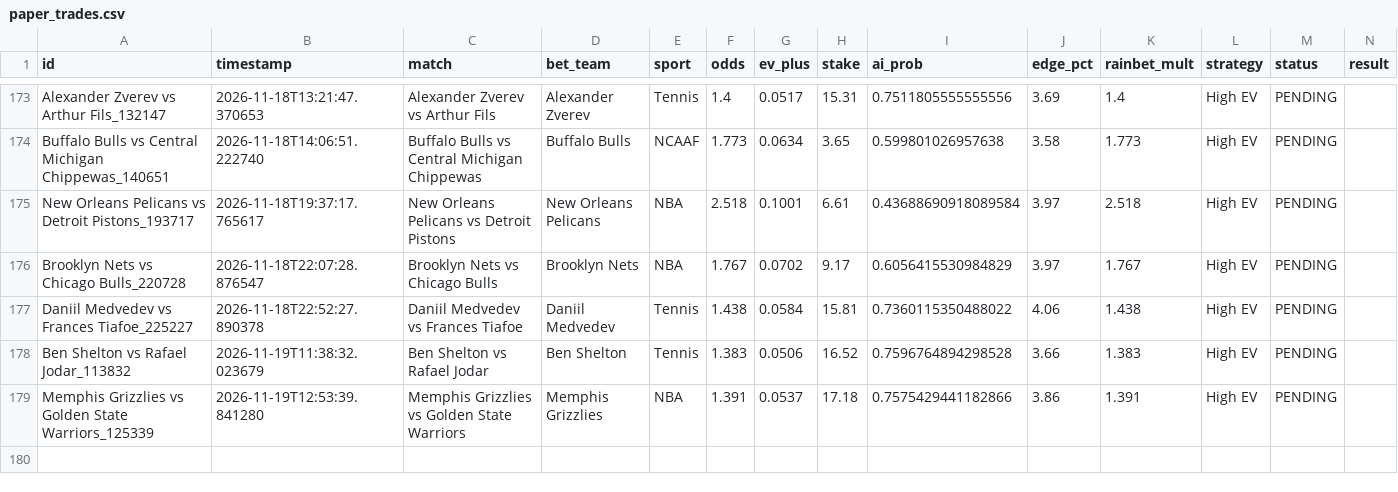
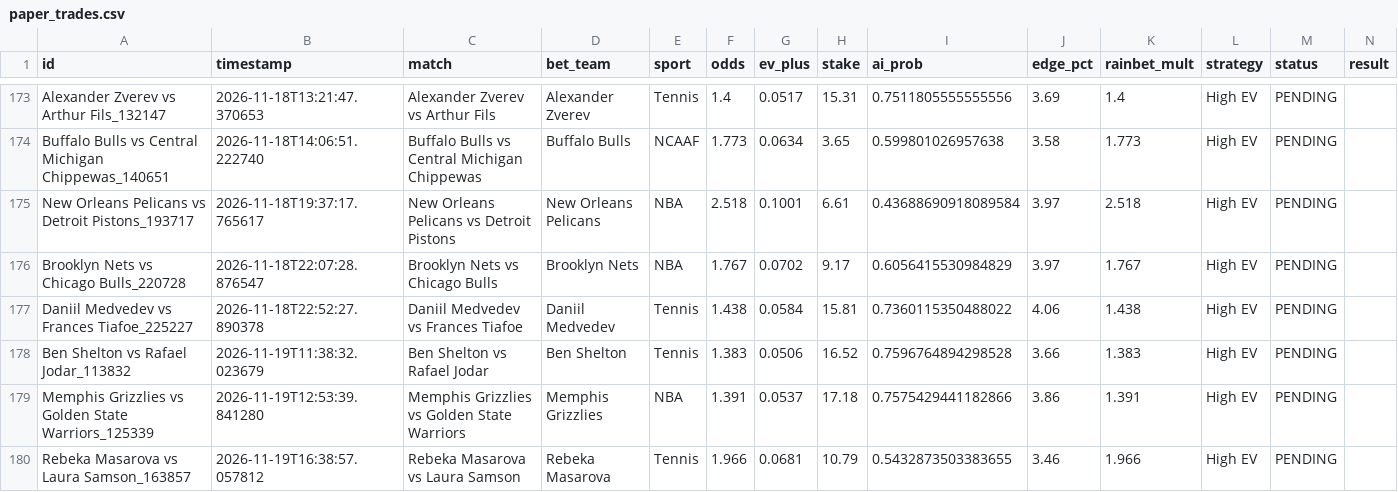
Before and after one commit to alexaspi-hub/mainsell, a CSV file: paper_trades.csv, drawn as a sheet; only a part is shown, gaps mark what is left out.

Commit message:
Update paper_trades.csv — 2026-11-19T16:38:57

```diff
--- a/paper_trades.csv
+++ b/paper_trades.csv
@@ -179 +179,2 @@ Ben Shelton vs Rafael Jodar_113832,2026-11-19T11:38:32.023679,Ben Shelton vs Raf
 Memphis Grizzlies vs Golden State Warriors_125339,2026-11-19T12:53:39.841280,Memphis Grizzlies vs Golden State Warriors,Memphis Grizzlies,NBA,1.391,0.0537,17.18,0.7575429441182866,3.86,1.391,High EV,PENDING,
+Rebeka Masarova vs Laura Samson_163857,2026-11-19T16:38:57.057812,Rebeka Masarova vs Laura Samson,Rebeka Masarova,Tennis,1.966,0.0681,10.79,0.5432873503383655,3.46,1.966,High EV,PENDING,
```
